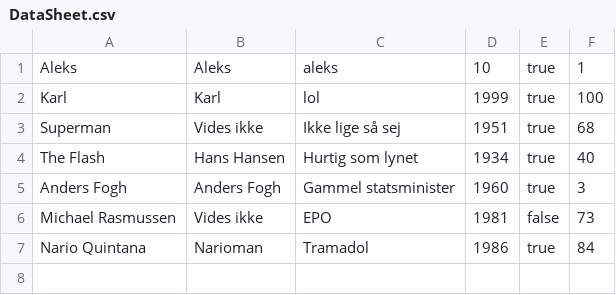
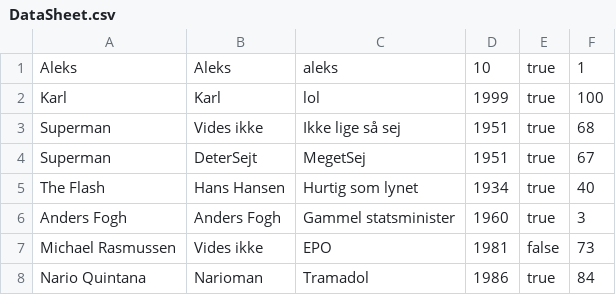
Before and after one commit to KarlSixten/SuperheroProject, a CSV file: DataSheet.csv, drawn as a sheet; the diff names each change by its address in the sheet, - before the commit and + after, or states it on an @@ line.

```diff
--- a/DataSheet.csv
+++ b/DataSheet.csv
+row 4: Superman | DeterSejt | MegetSej | 1951 | true | 67
```
Also changed, not shown: 12 other files.
